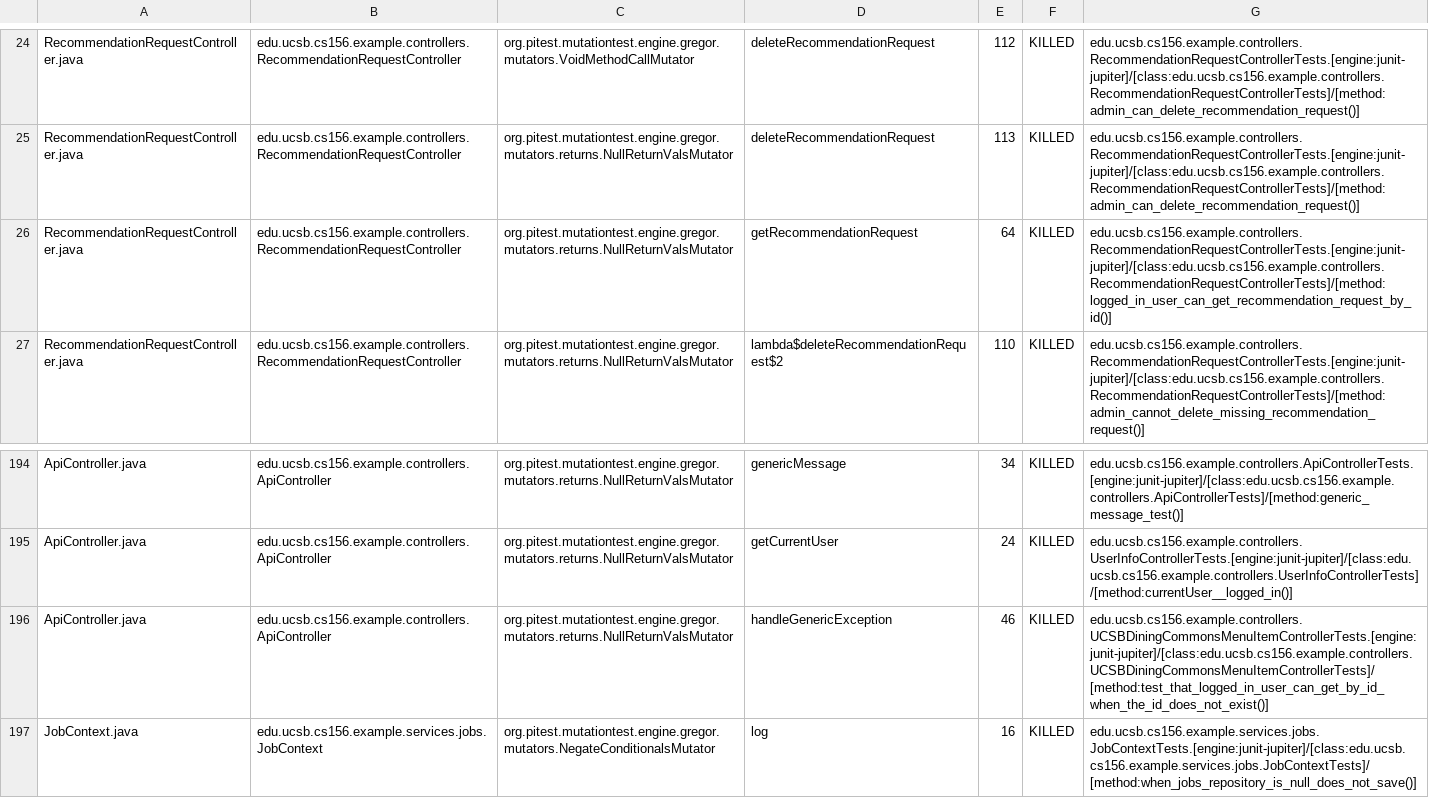
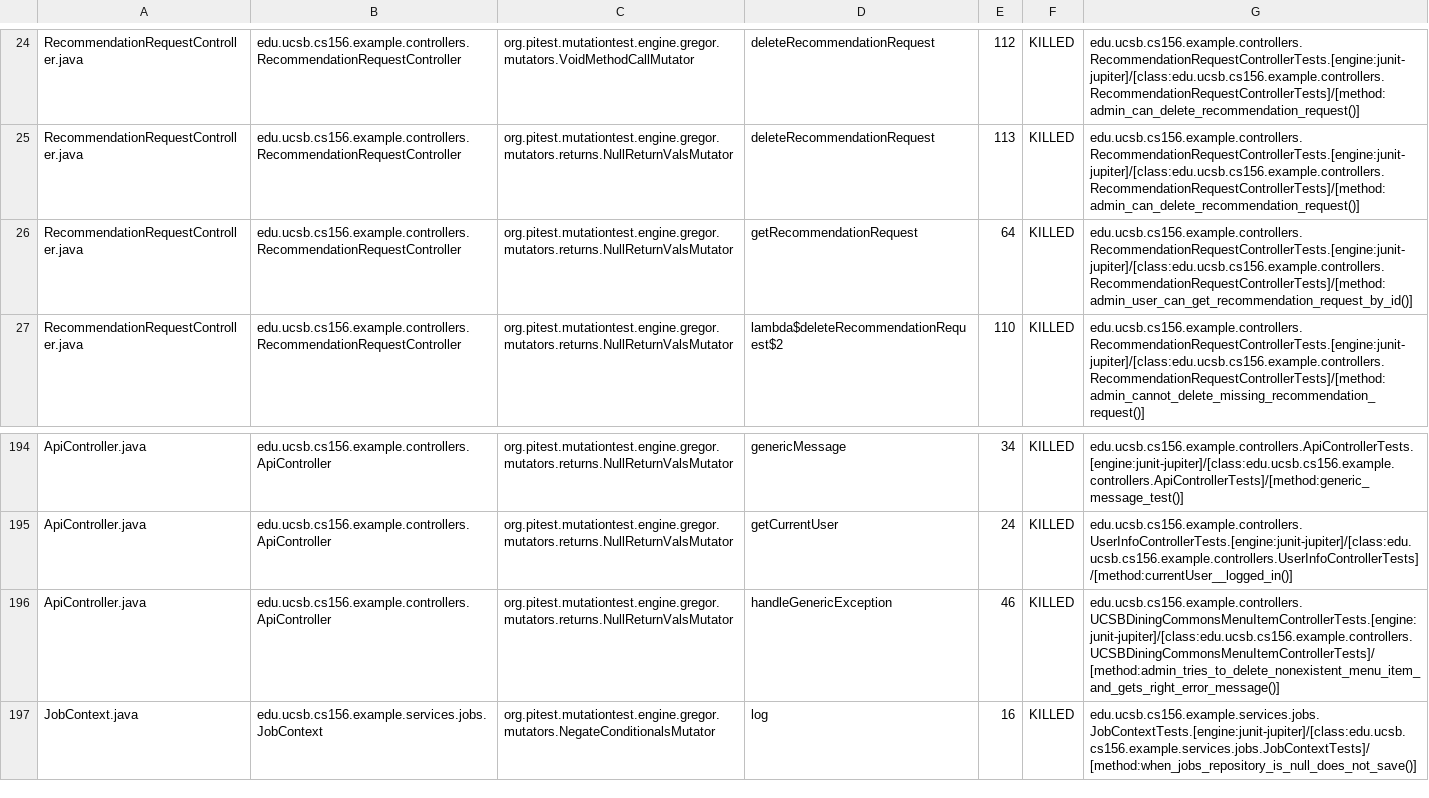
Before and after one commit to ucsb-cs156-s26/team01-s26-12, a CSV file: prs/77/pitest/mutations.csv, drawn as a sheet; only a part is shown, gaps mark what is left out.

Commit message:
Deploying to gh-pages from @ ucsb-cs156-s26/team01-s26-12@8ceee73a0f63d64a344a8f014618241d9baf519d 🚀

```diff
--- a/prs/77/pitest/mutations.csv
+++ b/prs/77/pitest/mutations.csv
@@ -25,3 +25,3 @@ RecommendationRequestController.java,edu.ucsb.cs156.example.controllers.Recommen
 RecommendationRequestController.java,edu.ucsb.cs156.example.controllers.RecommendationRequestController,org.pitest.mutationtest.engine.gregor.mutators.returns.NullReturnValsMutator,deleteRecommendationRequest,113,KILLED,edu.ucsb.cs156.example.controllers.RecommendationRequestControllerTests.[engine:junit-jupiter]/[class:edu.ucsb.cs156.example.controllers.RecommendationRequestControllerTests]/[method:admin_can_delete_recommendation_request()]
-RecommendationRequestController.java,edu.ucsb.cs156.example.controllers.RecommendationRequestController,org.pitest.mutationtest.engine.gregor.mutators.returns.NullReturnValsMutator,getRecommendationRequest,64,KILLED,edu.ucsb.cs156.example.controllers.RecommendationRequestControllerTests.[engine:junit-jupiter]/[class:edu.ucsb.cs156.example.controllers.RecommendationRequestControllerTests]/[method:logged_in_user_can_get_recommendation_request_by_id()]
+RecommendationRequestController.java,edu.ucsb.cs156.example.controllers.RecommendationRequestController,org.pitest.mutationtest.engine.gregor.mutators.returns.NullReturnValsMutator,getRecommendationRequest,64,KILLED,edu.ucsb.cs156.example.controllers.RecommendationRequestControllerTests.[engine:junit-jupiter]/[class:edu.ucsb.cs156.example.controllers.RecommendationRequestControllerTests]/[method:admin_user_can_get_recommendation_request_by_id()]
 RecommendationRequestController.java,edu.ucsb.cs156.example.controllers.RecommendationRequestController,org.pitest.mutationtest.engine.gregor.mutators.returns.NullReturnValsMutator,lambda$deleteRecommendationRequest$2,110,KILLED,edu.ucsb.cs156.example.controllers.RecommendationRequestControllerTests.[engine:junit-jupiter]/[class:edu.ucsb.cs156.example.controllers.RecommendationRequestControllerTests]/[method:admin_cannot_delete_missing_recommendation_request()]
@@ -195,3 +195,3 @@ ApiController.java,edu.ucsb.cs156.example.controllers.ApiController,org.pitest.m
 ApiController.java,edu.ucsb.cs156.example.controllers.ApiController,org.pitest.mutationtest.engine.gregor.mutators.returns.NullReturnValsMutator,getCurrentUser,24,KILLED,edu.ucsb.cs156.example.controllers.UserInfoControllerTests.[engine:junit-jupiter]/[class:edu.ucsb.cs156.example.controllers.UserInfoControllerTests]/[method:currentUser__logged_in()]
-ApiController.java,edu.ucsb.cs156.example.controllers.ApiController,org.pitest.mutationtest.engine.gregor.mutators.returns.NullReturnValsMutator,handleGenericException,46,KILLED,edu.ucsb.cs156.example.controllers.UCSBDiningCommonsMenuItemControllerTests.[engine:junit-jupiter]/[class:edu.ucsb.cs156.example.controllers.UCSBDiningCommonsMenuItemControllerTests]/[method:test_that_logged_in_user_can_get_by_id_when_the_id_does_not_exist()]
+ApiController.java,edu.ucsb.cs156.example.controllers.ApiController,org.pitest.mutationtest.engine.gregor.mutators.returns.NullReturnValsMutator,handleGenericException,46,KILLED,edu.ucsb.cs156.example.controllers.UCSBDiningCommonsMenuItemControllerTests.[engine:junit-jupiter]/[class:edu.ucsb.cs156.example.controllers.UCSBDiningCommonsMenuItemControllerTests]/[method:admin_tries_to_delete_nonexistent_menu_item_and_gets_right_error_message()]
 JobContext.java,edu.ucsb.cs156.example.services.jobs.JobContext,org.pitest.mutationtest.engine.gregor.mutators.NegateConditionalsMutator,log,16,KILLED,edu.ucsb.cs156.example.services.jobs.JobContextTests.[engine:junit-jupiter]/[class:edu.ucsb.cs156.example.services.jobs.JobContextTests]/[method:when_jobs_repository_is_null_does_not_save()]
```
Also changed, not shown: 23 other files.
